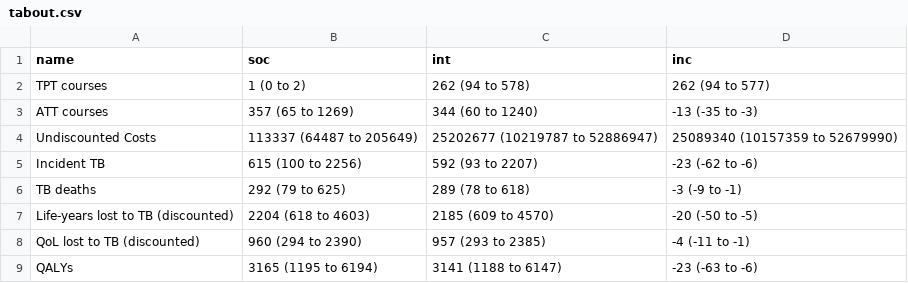
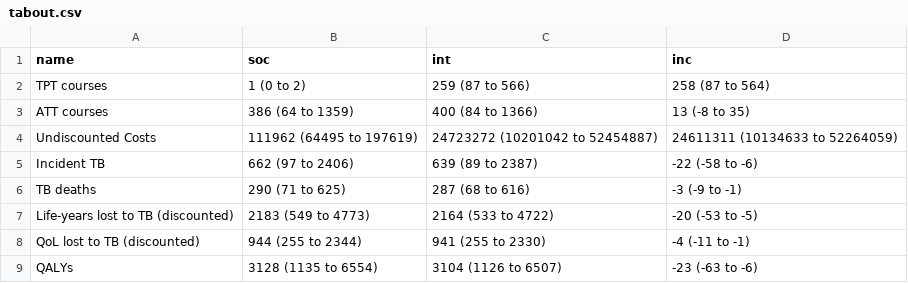
Before and after one commit to nmafirakureva/PPDpathways, a CSV file: transmission/plots/tabout.csv, drawn as a sheet.

Commit message:
including fp ATT in tabout

```diff
--- a/transmission/plots/tabout.csv
+++ b/transmission/plots/tabout.csv
@@ -1,9 +1,9 @@
 name,soc,int,inc
-TPT courses,1 (0 to 2),262 (94 to 578),262 (94 to 577)
-ATT courses,357 (65 to 1269),344 (60 to 1240),-13 (-35 to -3)
-Undiscounted Costs,113337 (64487 to 205649),25202677 (10219787 to 52886947),25089340 (10157359 to 52679990)
-Incident TB,615 (100 to 2256),592 (93 to 2207),-23 (-62 to -6)
-TB deaths,292 (79 to 625),289 (78 to 618),-3 (-9 to -1)
-Life-years lost to TB (discounted),2204 (618 to 4603),2185 (609 to 4570),-20 (-50 to -5)
-QoL lost to TB (discounted),960 (294 to 2390),957 (293 to 2385),-4 (-11 to -1)
-QALYs,3165 (1195 to 6194),3141 (1188 to 6147),-23 (-63 to -6)
+TPT courses,1 (0 to 2),259 (87 to 566),258 (87 to 564)
+ATT courses,386 (64 to 1359),400 (84 to 1366),13 (-8 to 35)
+Undiscounted Costs,111962 (64495 to 197619),24723272 (10201042 to 52454887),24611311 (10134633 to 52264059)
+Incident TB,662 (97 to 2406),639 (89 to 2387),-22 (-58 to -6)
+TB deaths,290 (71 to 625),287 (68 to 616),-3 (-9 to -1)
+Life-years lost to TB (discounted),2183 (549 to 4773),2164 (533 to 4722),-20 (-53 to -5)
+QoL lost to TB (discounted),944 (255 to 2344),941 (255 to 2330),-4 (-11 to -1)
+QALYs,3128 (1135 to 6554),3104 (1126 to 6507),-23 (-63 to -6)
```
Also changed, not shown: 2 other files.
